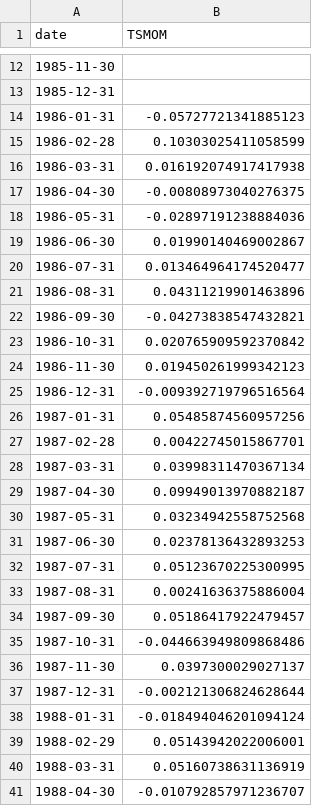
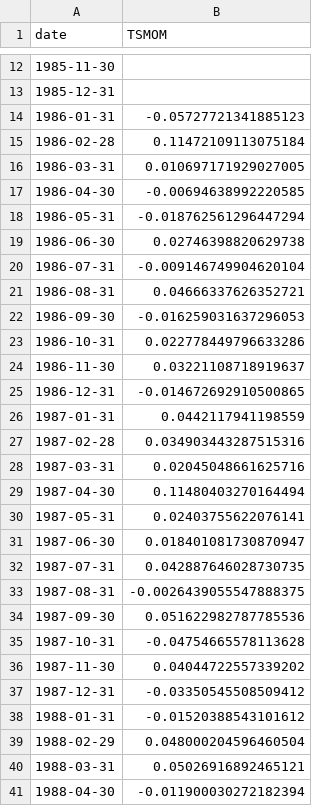
Before and after one commit to Mariuscalaque/Moskowitz-HuaOoi-Pedersen-Time-Series-Momentum-, a CSV file: outputs/tables/diversified_tsmom_series.csv, drawn as a sheet; only a part is shown, gaps mark what is left out; the diff covers the shown part only.

```diff
--- a/outputs/tables/diversified_tsmom_series.csv
+++ b/outputs/tables/diversified_tsmom_series.csv
@@ -14,28 +14,28 @@ date,TSMOM
 1986-01-31,-0.05727721341885123
-1986-02-28,0.10303025411058599
-1986-03-31,0.016192074917417938
-1986-04-30,-0.00808973040276375
-1986-05-31,-0.02897191238884036
-1986-06-30,0.01990140469002867
-1986-07-31,0.013464964174520477
-1986-08-31,0.04311219901463896
-1986-09-30,-0.04273838547432821
-1986-10-31,0.020765909592370842
-1986-11-30,0.019450261999342123
-1986-12-31,-0.009392719796516564
-1987-01-31,0.05485874560957256
-1987-02-28,0.00422745015867701
-1987-03-31,0.03998311470367134
-1987-04-30,0.09949013970882187
-1987-05-31,0.03234942558752568
-1987-06-30,0.02378136432893253
-1987-07-31,0.05123670225300995
-1987-08-31,0.00241636375886004
-1987-09-30,0.05186417922479457
-1987-10-31,-0.044663949809868486
-1987-11-30,0.0397300029027137
-1987-12-31,-0.002121306824628644
-1988-01-31,-0.018494046201094124
-1988-02-29,0.05143942022006001
-1988-03-31,0.05160738631136919
-1988-04-30,-0.010792857971236707
+1986-02-28,0.11472109113075184
+1986-03-31,0.010697171929027005
+1986-04-30,-0.00694638992220585
+1986-05-31,-0.018762561296447294
+1986-06-30,0.02746398820629738
+1986-07-31,-0.009146749904620104
+1986-08-31,0.04666337626352721
+1986-09-30,-0.016259031637296053
+1986-10-31,0.022778449796633286
+1986-11-30,0.03221108718919637
+1986-12-31,-0.014672692910500865
+1987-01-31,0.0442117941198559
+1987-02-28,0.034903443287515316
+1987-03-31,0.02045048661625716
+1987-04-30,0.11480403270164494
+1987-05-31,0.02403755622076141
+1987-06-30,0.018401081730870947
+1987-07-31,0.042887646028730735
+1987-08-31,-0.0026439055547888375
+1987-09-30,0.051622982787785536
+1987-10-31,-0.04754665578113628
+1987-11-30,0.04044722557339202
+1987-12-31,-0.03350545508509412
+1988-01-31,-0.01520388543101612
+1988-02-29,0.048000204596460504
+1988-03-31,0.05026916892465121
+1988-04-30,-0.011900030272182394
```
Also changed, not shown: 123 edited cells elsewhere in this file, outputs/tables/table1_summary_stats.csv, outputs/tables/table2_panelA_all.csv, 37 other files.
